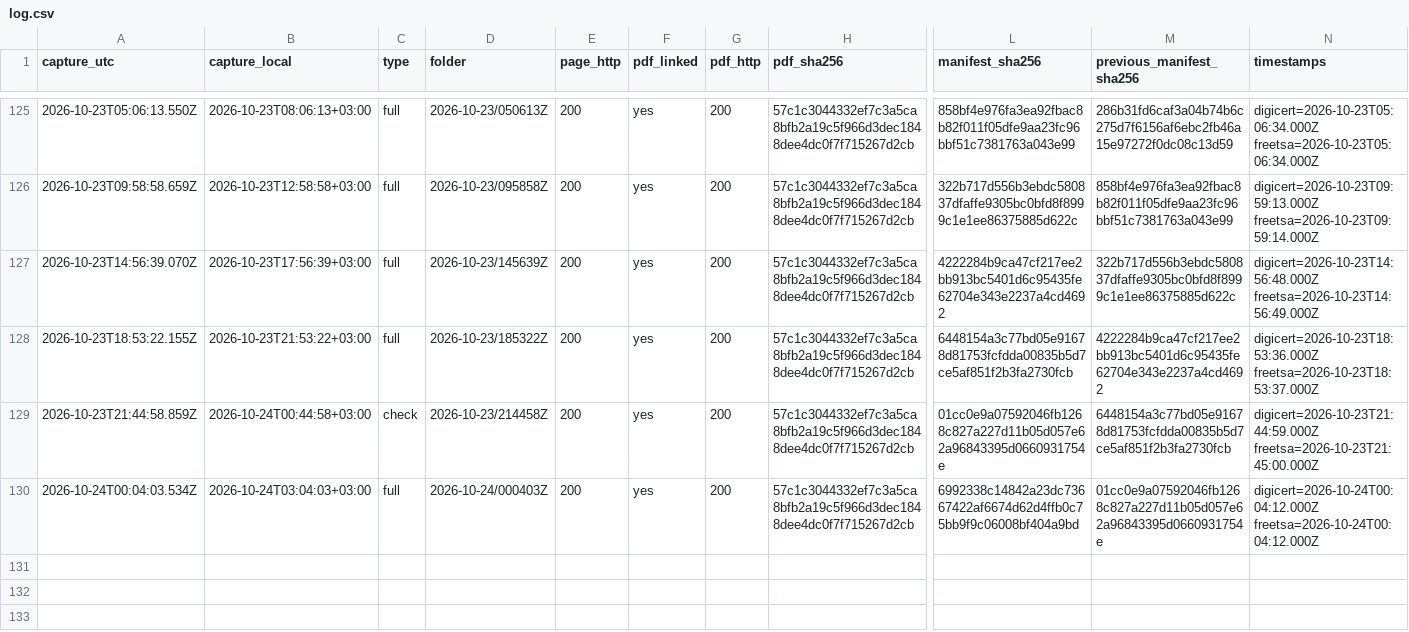
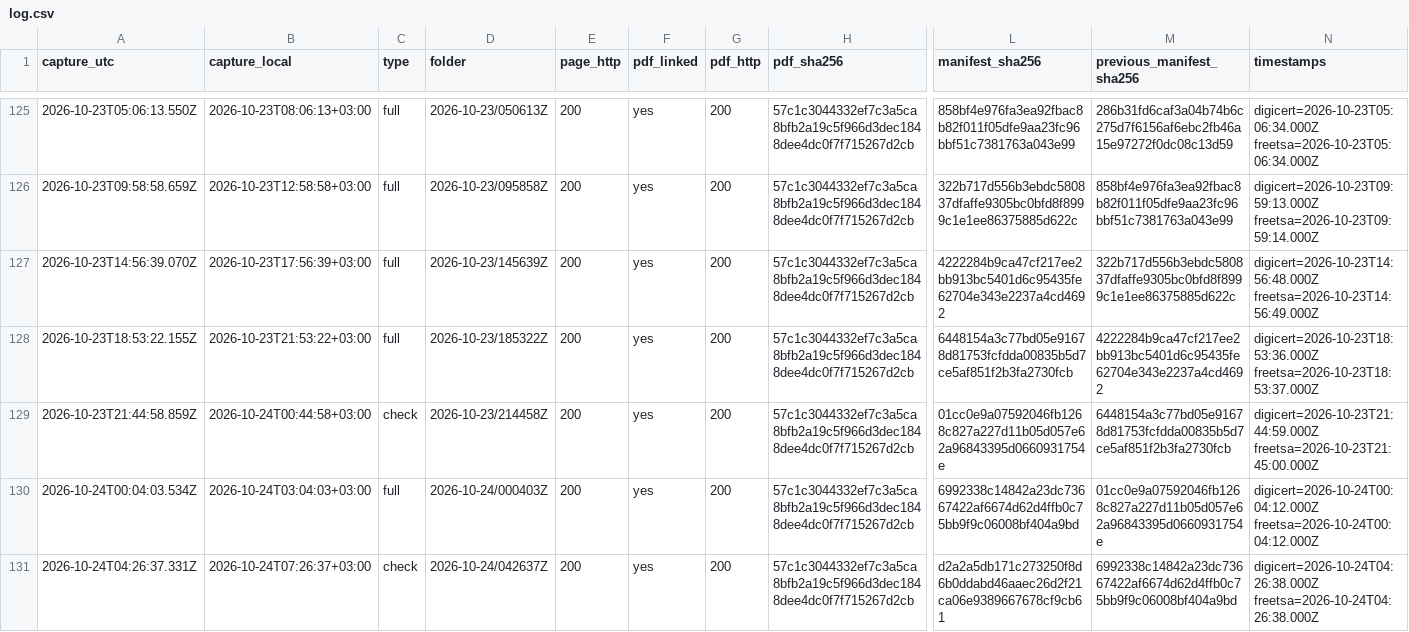
Before and after one commit to irinamarton/aq_proof, a CSV file: archive/log.csv, drawn as a sheet; only a part is shown, gaps mark what is left out; rows hold the shown columns only; the diff names each change by its address in the sheet, - before the commit and + after, or states it on an @@ line.

```diff
--- a/archive/log.csv
+++ b/archive/log.csv
+row 131: 2026-10-24T04:26:37.331Z | 2026-10-24T07:26:37+03:00 | check | 2026-10-24/042637Z | 200 | yes | 200 | 57c1c3044332ef7c3a5ca8bfb2a19c5f966d3dec1848dee4dc0f7f715267d2cb | d2a2a5db171c273250f8d6b0ddabd46aaec26d2f21ca06e9389667678cf9cb61 | 6992338c14842a23dc73667422af6674d62d4ffb0c75bb9f9c06008bf404a9bd | digicert=2026-10-24T04:26:38.000Z freetsa=2026-10-24T04:26:38.000Z
```
Also changed, not shown: 13 other files.
